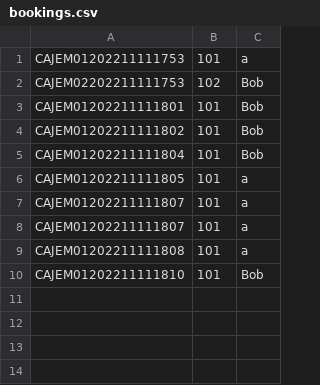
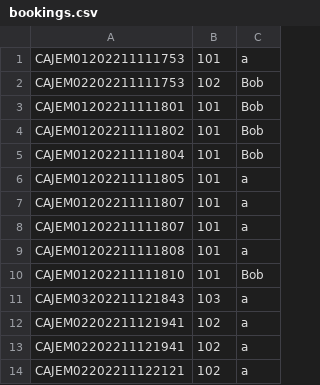
Before and after one commit to Worsl/JAVA_MOVIEBOOKING, a CSV file: src/data/bookings.csv, drawn as a sheet; the diff names each change by its address in the sheet, - before the commit and + after, or states it on an @@ line.

```diff
--- a/src/data/bookings.csv
+++ b/src/data/bookings.csv
+row 11: CAJEM03202211121843 | 103 | a
+row 12: CAJEM02202211121941 | 102 | a
+row 13: CAJEM02202211121941 | 102 | a
+row 14: CAJEM02202211122121 | 102 | a
```
Also changed, not shown: 4 other files.
